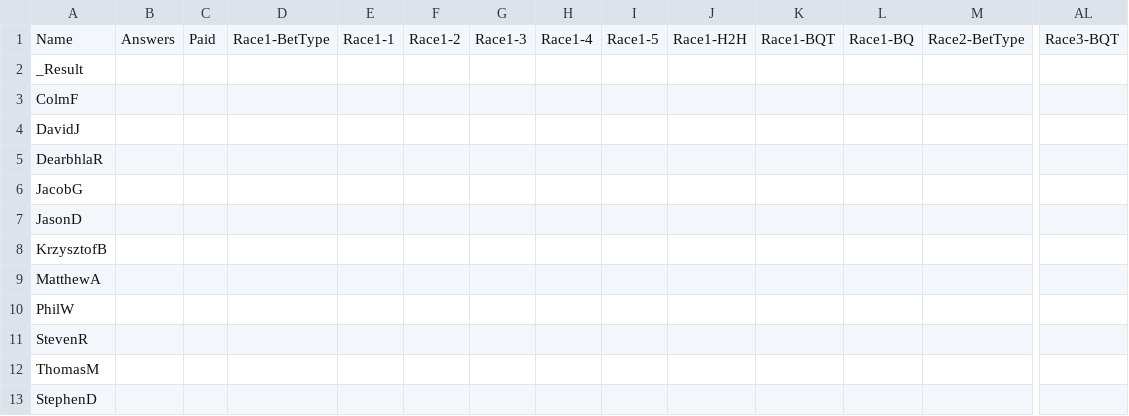
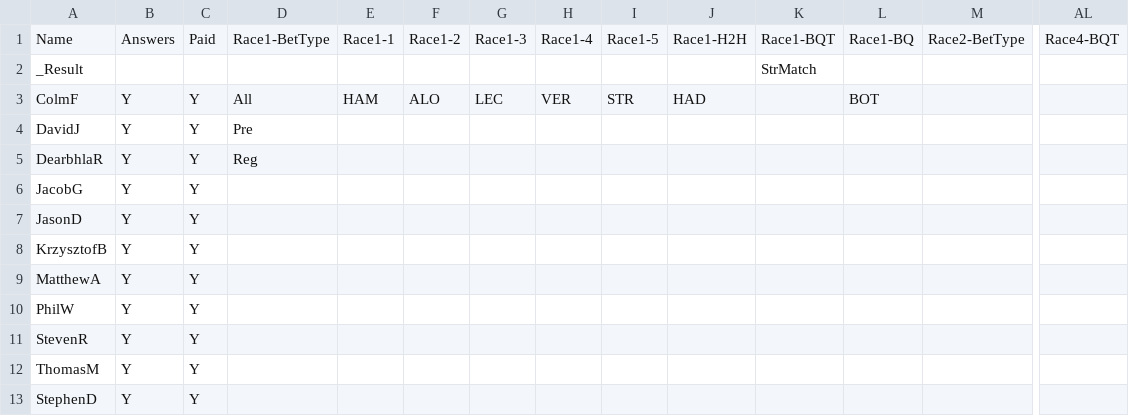
Before and after one commit to DaveJord/F1Comp, a CSV file: races.csv, drawn as a sheet; only a part is shown, gaps mark what is left out; the diff names each change by its address in the sheet, - before the commit and + after, or states it on an @@ line.

```diff
--- a/races.csv
+++ b/races.csv
-AL1: Race3-BQT
+AL1: Race4-BQT
-K2: (empty)
+K2: StrMatch
-B3:B13: (empty)
+B3:B13: Y
-C3:C13: (empty)
+C3:C13: Y
-D3: (empty)
+D3: All
-E3: (empty)
+E3: HAM
-F3: (empty)
+F3: ALO
-G3: (empty)
+G3: LEC
-H3: (empty)
+H3: VER
-I3: (empty)
+I3: STR
-J3: (empty)
+J3: HAD
-L3: (empty)
+L3: BOT
-D4: (empty)
+D4: Pre
-D5: (empty)
+D5: Reg
```
Also changed, not shown: 4 other files.
